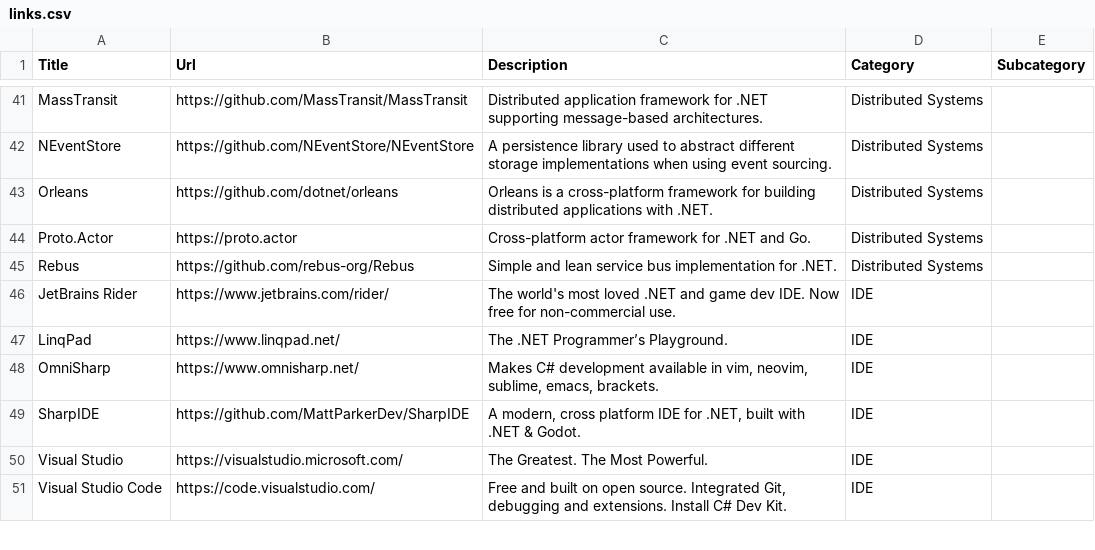
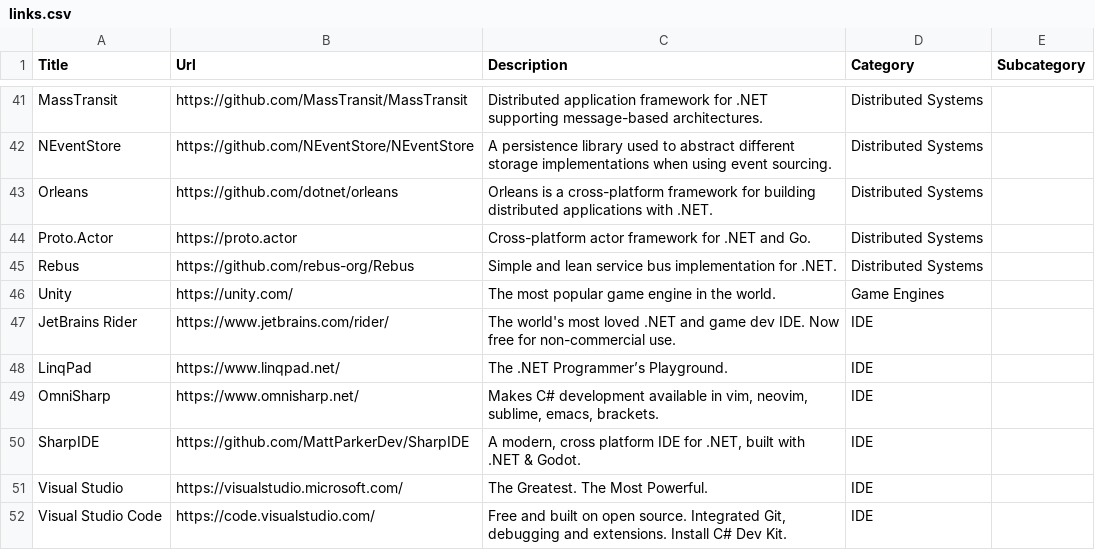
Before and after one commit to aloneguid/awesome-dotnet, a CSV file: links.csv, drawn as a sheet; only a part is shown, gaps mark what is left out.

```diff
--- a/links.csv
+++ b/links.csv
@@ -45,2 +45,3 @@ Proto.Actor,https://proto.actor,Cross-platform actor framework for .NET and Go.,
 Rebus,https://github.com/rebus-org/Rebus,Simple and lean service bus implementation for .NET.,Distributed Systems,
+Unity,https://unity.com/,The most popular game engine in the world.,Game Engines,
 JetBrains Rider,https://www.jetbrains.com/rider/,The world's most loved .NET and game dev IDE. Now free for non-commercial use.,IDE,
```
Also changed, not shown: 1 other file.
